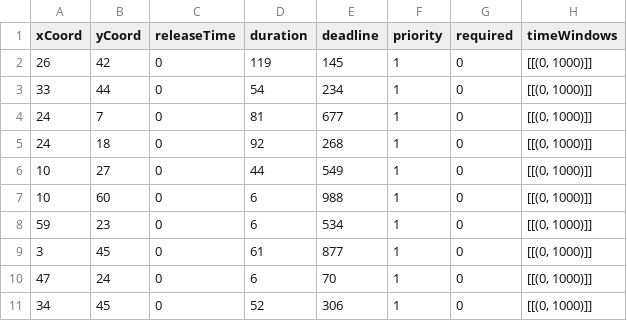
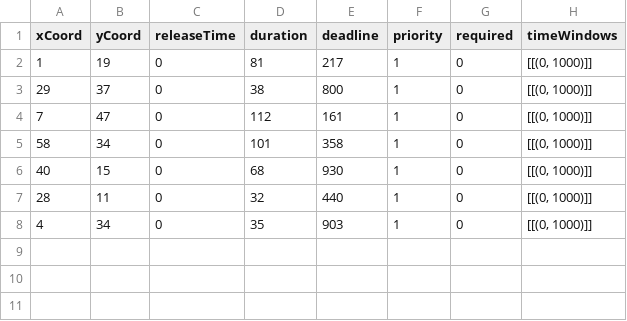
Before and after one commit to trautmaa/Task-Manager-Comps-2014-2015, a CSV file: test.csv, drawn as a sheet.

```diff
--- a/test.csv
+++ b/test.csv
@@ -1,11 +1,8 @@
 xCoord,yCoord,releaseTime,duration,deadline,priority,required,timeWindows
-26,42,0,119,145,1,0,"[[(0, 1000)]]"
-33,44,0,54,234,1,0,"[[(0, 1000)]]"
-24,7,0,81,677,1,0,"[[(0, 1000)]]"
-24,18,0,92,268,1,0,"[[(0, 1000)]]"
-10,27,0,44,549,1,0,"[[(0, 1000)]]"
-10,60,0,6,988,1,0,"[[(0, 1000)]]"
-59,23,0,6,534,1,0,"[[(0, 1000)]]"
-3,45,0,61,877,1,0,"[[(0, 1000)]]"
-47,24,0,6,70,1,0,"[[(0, 1000)]]"
-34,45,0,52,306,1,0,"[[(0, 1000)]]"
+1,19,0,81,217,1,0,"[[(0, 1000)]]"
+29,37,0,38,800,1,0,"[[(0, 1000)]]"
+7,47,0,112,161,1,0,"[[(0, 1000)]]"
+58,34,0,101,358,1,0,"[[(0, 1000)]]"
+40,15,0,68,930,1,0,"[[(0, 1000)]]"
+28,11,0,32,440,1,0,"[[(0, 1000)]]"
+4,34,0,35,903,1,0,"[[(0, 1000)]]"
```
Also changed, not shown: 4 other files.
